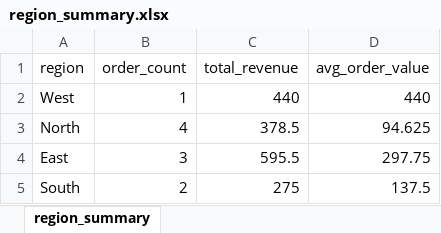
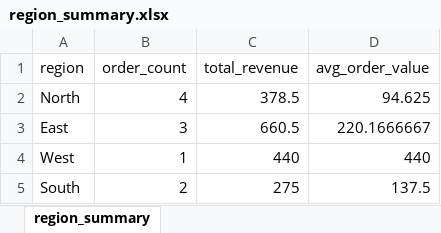
Before and after one commit to Chriscrpntr/ssbt, an Excel workbook: output/region_summary.xlsx, sheet region_summary, drawn as a sheet; values as stored, in another font and other column widths than the file's, no borders; removed rows and columns are numbered as before the commit, all else as after; the diff names each change by its address in the sheet, - before the commit and + after, or states it on an @@ line.

```diff
--- a/output/region_summary.xlsx (sheet region_summary)
+++ b/output/region_summary.xlsx (sheet region_summary)
@@ row 3 moved to row 2: North @@
+row 3: East | 3 | 660.5 | 220.1666667
-row 4: East | 3 | 595.5 | 297.75
```
Also changed, not shown: data/orders.xlsx, output/completed_orders.xlsx, 5 other files.
